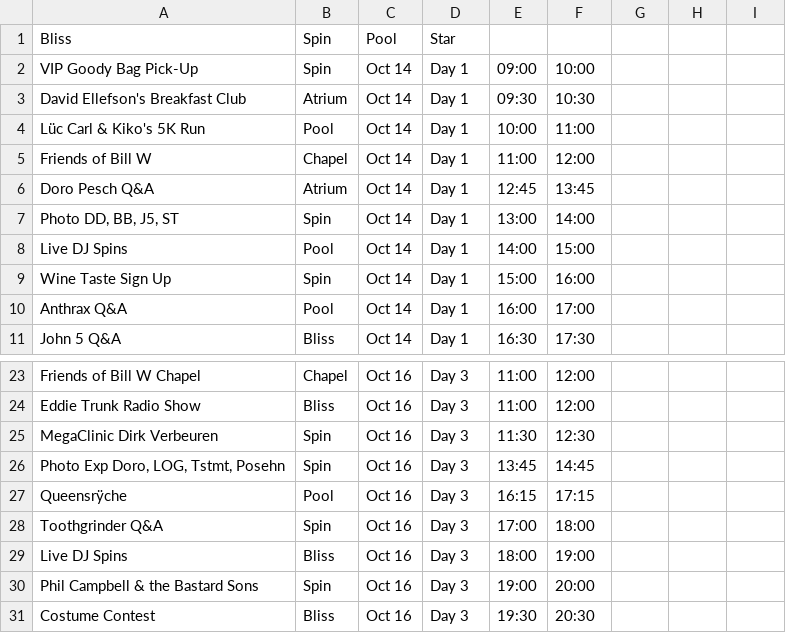
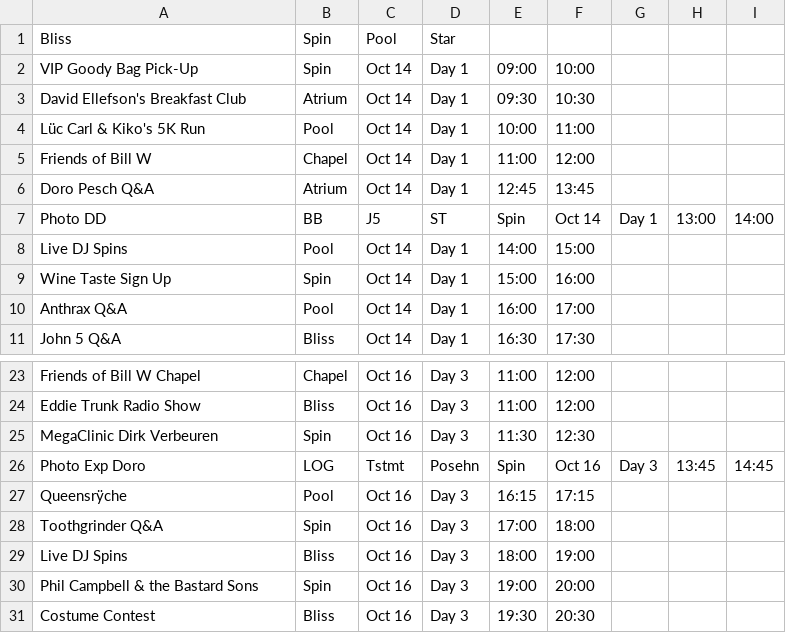
Before and after one commit to alsauce/ScheduleTimeline, a CSV file: app/src/main/res/raw/schedule.csv, drawn as a sheet; only a part is shown, gaps mark what is left out.

```diff
--- a/app/src/main/res/raw/schedule.csv
+++ b/app/src/main/res/raw/schedule.csv
@@ -6,3 +6,3 @@ Friends of Bill W,Chapel,Oct 14,Day 1,11:00,12:00
 Doro Pesch Q&A,Atrium,Oct 14,Day 1,12:45,13:45
-"Photo DD, BB, J5, ST",Spin,Oct 14,Day 1,13:00,14:00
+Photo DD, BB, J5, ST,Spin,Oct 14,Day 1,13:00,14:00
 Live DJ Spins,Pool,Oct 14,Day 1,14:00,15:00
@@ -25,3 +25,3 @@ Eddie Trunk Radio Show ,Bliss,Oct 16,Day 3,11:00,12:00
 MegaClinic Dirk Verbeuren,Spin,Oct 16,Day 3,11:30,12:30
-"Photo Exp Doro, LOG, Tstmt, Posehn",Spin,Oct 16,Day 3,13:45,14:45
+Photo Exp Doro, LOG, Tstmt, Posehn,Spin,Oct 16,Day 3,13:45,14:45
 Queensrÿche,Pool,Oct 16,Day 3,16:15,17:15
```
Also changed, not shown: 2 other files.
